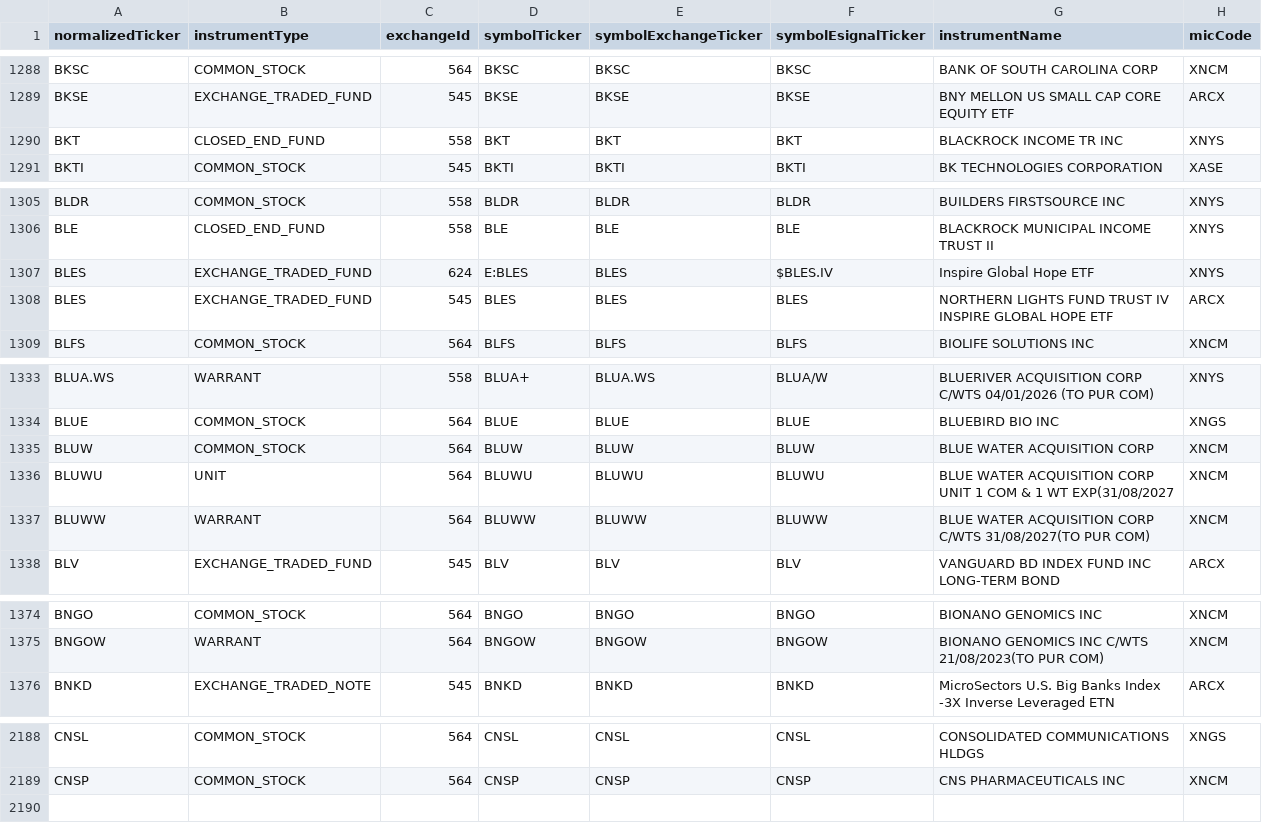
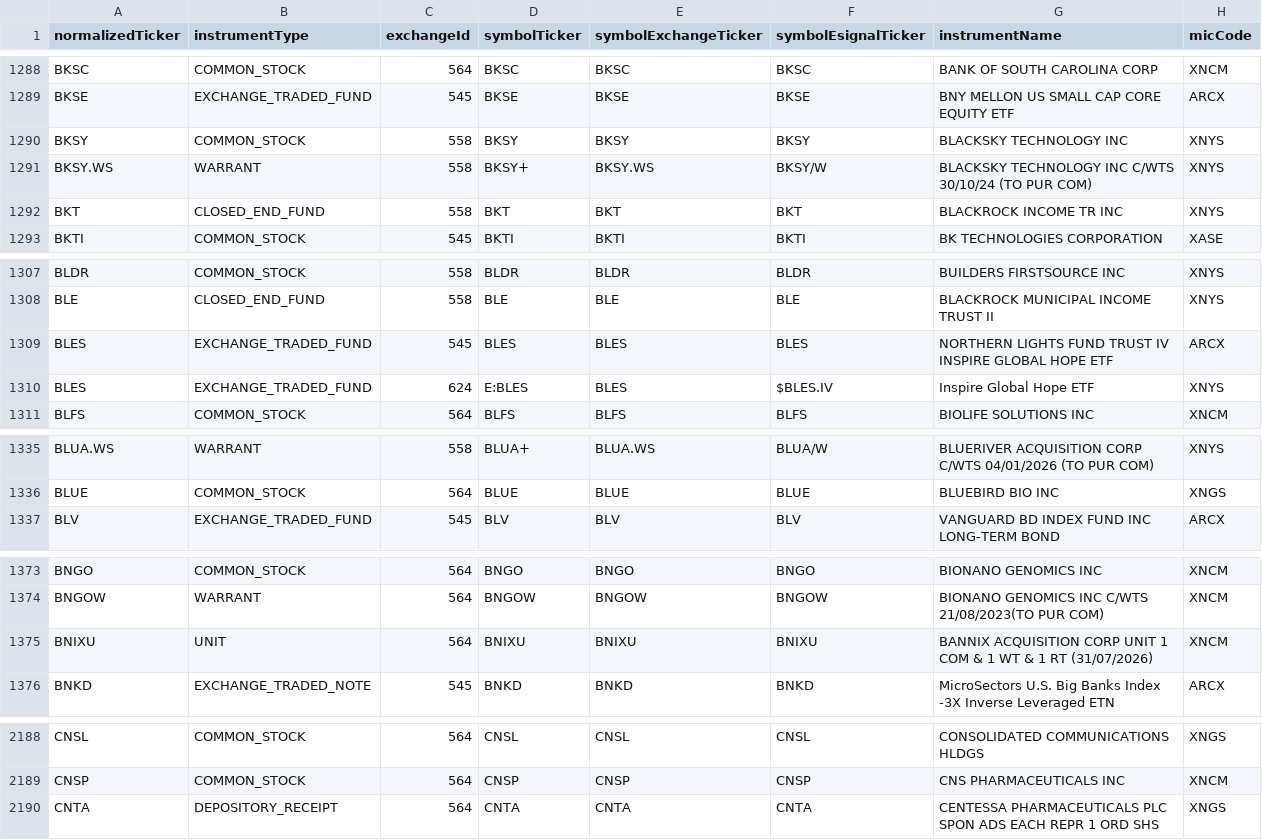
Before and after one commit to haoenhui/nyse-listed-etps, a CSV file: etps-00000.csv, drawn as a sheet; only a part is shown, gaps mark what is left out; the diff covers the shown part only.

```diff
--- a/etps-00000.csv
+++ b/etps-00000.csv
@@ -1289,2 +1289,4 @@ BKSC,COMMON_STOCK,564,BKSC,BKSC,BKSC,BANK OF SOUTH CAROLINA CORP,XNCM
 BKSE,EXCHANGE_TRADED_FUND,545,BKSE,BKSE,BKSE,BNY MELLON US SMALL CAP CORE EQUITY ETF,ARCX
+BKSY,COMMON_STOCK,558,BKSY,BKSY,BKSY,BLACKSKY TECHNOLOGY INC,XNYS
+BKSY.WS,WARRANT,558,BKSY+,BKSY.WS,BKSY/W,BLACKSKY TECHNOLOGY INC C/WTS 30/10/24 (TO PUR COM),XNYS
 BKT,CLOSED_END_FUND,558,BKT,BKT,BKT,BLACKROCK INCOME TR INC,XNYS
@@ -1306,4 +1308,4 @@ BLDR,COMMON_STOCK,558,BLDR,BLDR,BLDR,BUILDERS FIRSTSOURCE INC,XNYS
 BLE,CLOSED_END_FUND,558,BLE,BLE,BLE,BLACKROCK MUNICIPAL INCOME TRUST II,XNYS
+BLES,EXCHANGE_TRADED_FUND,545,BLES,BLES,BLES,NORTHERN LIGHTS FUND TRUST IV INSPIRE GLOBAL HOPE ETF,ARCX
 BLES,EXCHANGE_TRADED_FUND,624,E:BLES,BLES,$BLES.IV,Inspire Global Hope ETF,XNYS
-BLES,EXCHANGE_TRADED_FUND,545,BLES,BLES,BLES,NORTHERN LIGHTS FUND TRUST IV INSPIRE GLOBAL HOPE ETF,ARCX
 BLFS,COMMON_STOCK,564,BLFS,BLFS,BLFS,BIOLIFE SOLUTIONS INC,XNCM
@@ -1334,5 +1336,2 @@ BLUA.WS,WARRANT,558,BLUA+,BLUA.WS,BLUA/W,BLUERIVER ACQUISITION CORP C/WTS 04/01/
 BLUE,COMMON_STOCK,564,BLUE,BLUE,BLUE,BLUEBIRD BIO INC,XNGS
-BLUW,COMMON_STOCK,564,BLUW,BLUW,BLUW,BLUE WATER ACQUISITION CORP,XNCM
-BLUWU,UNIT,564,BLUWU,BLUWU,BLUWU,BLUE WATER ACQUISITION CORP UNIT 1 COM & 1 WT EXP(31/08/2027,XNCM
-BLUWW,WARRANT,564,BLUWW,BLUWW,BLUWW,BLUE WATER ACQUISITION CORP C/WTS 31/08/2027(TO PUR COM),XNCM
 BLV,EXCHANGE_TRADED_FUND,545,BLV,BLV,BLV,VANGUARD BD INDEX FUND INC LONG-TERM BOND,ARCX
@@ -1375,2 +1374,3 @@ BNGO,COMMON_STOCK,564,BNGO,BNGO,BNGO,BIONANO GENOMICS INC,XNCM
 BNGOW,WARRANT,564,BNGOW,BNGOW,BNGOW,BIONANO GENOMICS INC C/WTS 21/08/2023(TO PUR COM),XNCM
+BNIXU,UNIT,564,BNIXU,BNIXU,BNIXU,BANNIX ACQUISITION CORP UNIT 1 COM & 1 WT & 1 RT (31/07/2026),XNCM
 BNKD,EXCHANGE_TRADED_NOTE,545,BNKD,BNKD,BNKD,MicroSectors U.S. Big Banks Index -3X Inverse Leveraged ETN,ARCX
@@ -2189 +2189,2 @@ CNSL,COMMON_STOCK,564,CNSL,CNSL,CNSL,CONSOLIDATED COMMUNICATIONS HLDGS,XNGS
 CNSP,COMMON_STOCK,564,CNSP,CNSP,CNSP,CNS PHARMACEUTICALS INC,XNCM
+CNTA,DEPOSITORY_RECEIPT,564,CNTA,CNTA,CNTA,CENTESSA PHARMACEUTICALS PLC SPON ADS EACH REPR 1 ORD SHS,XNGS
```
Also changed, not shown: 1 moved row elsewhere in this file, etps-02000.csv, etps-04000.csv, 3 other files.
